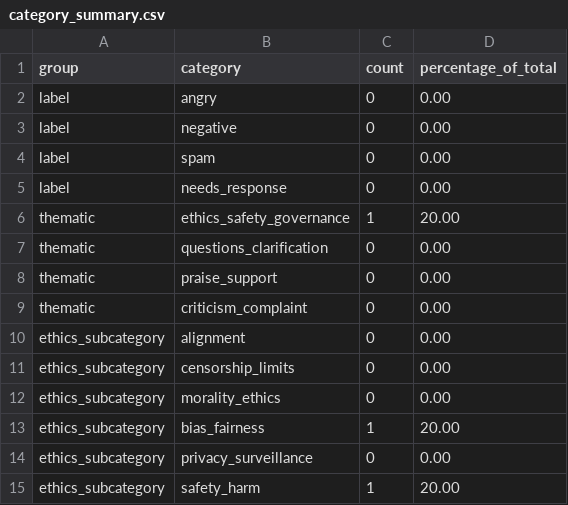
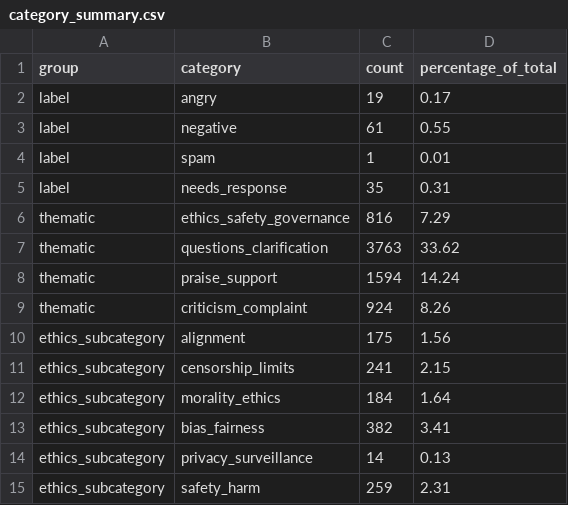
Before and after one commit to esenft/comments, a CSV file: category_summary.csv, drawn as a sheet.

```diff
--- a/category_summary.csv
+++ b/category_summary.csv
@@ -1,15 +1,15 @@
 group,category,count,percentage_of_total
-label,angry,0,0.00
-label,negative,0,0.00
-label,spam,0,0.00
-label,needs_response,0,0.00
-thematic,ethics_safety_governance,1,20.00
-thematic,questions_clarification,0,0.00
-thematic,praise_support,0,0.00
-thematic,criticism_complaint,0,0.00
-ethics_subcategory,alignment,0,0.00
-ethics_subcategory,censorship_limits,0,0.00
-ethics_subcategory,morality_ethics,0,0.00
-ethics_subcategory,bias_fairness,1,20.00
-ethics_subcategory,privacy_surveillance,0,0.00
-ethics_subcategory,safety_harm,1,20.00
+label,angry,19,0.17
+label,negative,61,0.55
+label,spam,1,0.01
+label,needs_response,35,0.31
+thematic,ethics_safety_governance,816,7.29
+thematic,questions_clarification,3763,33.62
+thematic,praise_support,1594,14.24
+thematic,criticism_complaint,924,8.26
+ethics_subcategory,alignment,175,1.56
+ethics_subcategory,censorship_limits,241,2.15
+ethics_subcategory,morality_ethics,184,1.64
+ethics_subcategory,bias_fairness,382,3.41
+ethics_subcategory,privacy_surveillance,14,0.13
+ethics_subcategory,safety_harm,259,2.31
```
Also changed, not shown: 7 other files.
